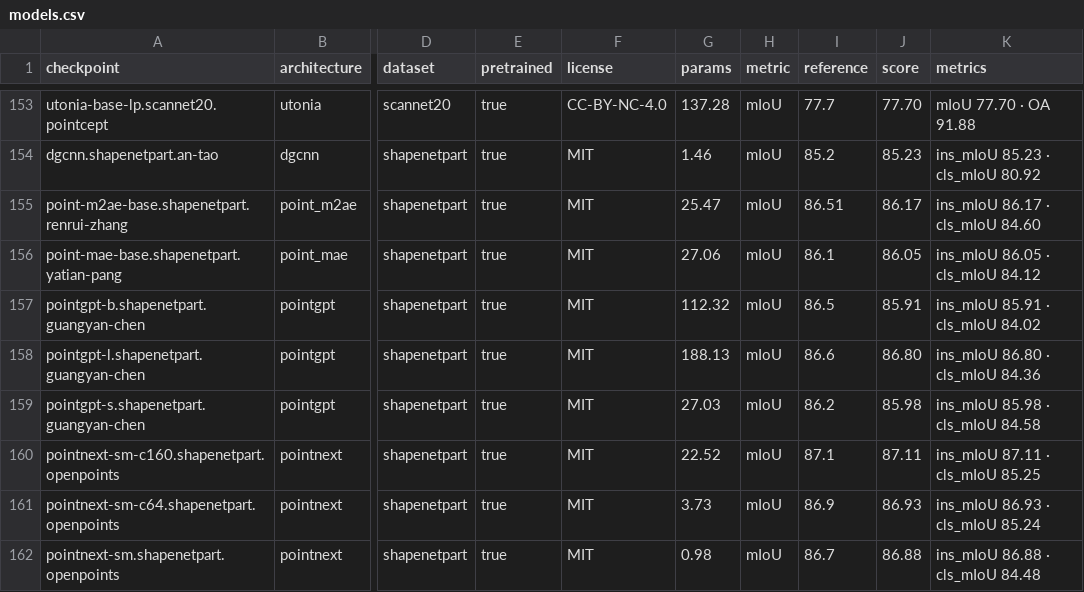
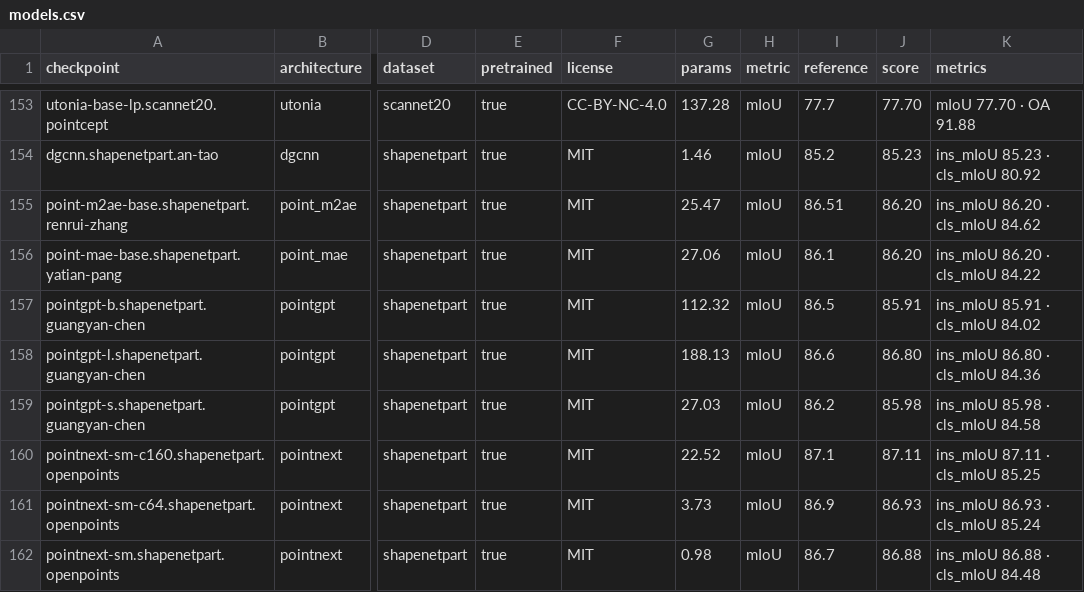
Before and after one commit to arthurdjn/pytorch-pointcloud, a CSV file: docs/data/models.csv, drawn as a sheet; only a part is shown, gaps mark what is left out; the diff names each change by its address in the sheet, - before the commit and + after, or states it on an @@ line.

```diff
--- a/docs/data/models.csv
+++ b/docs/data/models.csv
-J155 (score): 86.17
+J155 (score): 86.20
-K155 (metrics): ins_mIoU 86.17 · cls_mIoU 84.60
+K155 (metrics): ins_mIoU 86.20 · cls_mIoU 84.62
-J156 (score): 86.05
+J156 (score): 86.20
-K156 (metrics): ins_mIoU 86.05 · cls_mIoU 84.12
+K156 (metrics): ins_mIoU 86.20 · cls_mIoU 84.22
```
Also changed, not shown: 6 other files.
